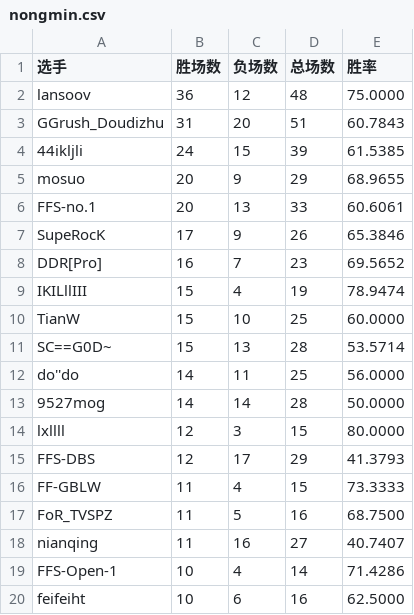
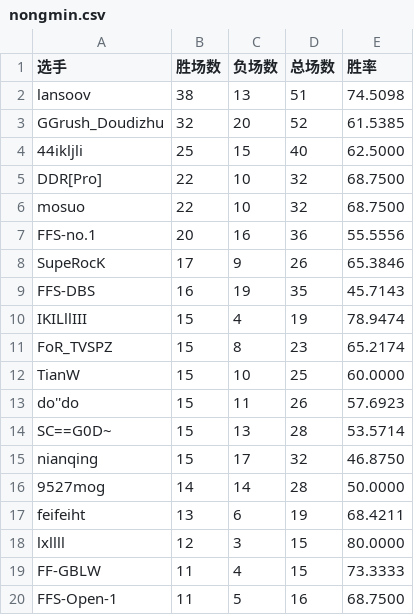
Before and after one commit to GGrush-Doudizhu/GGrush-Doudizhu.github.io, a CSV file: data/nongmin.csv, drawn as a sheet; only a part is shown; the diff covers the shown part only.

```diff
--- a/data/nongmin.csv
+++ b/data/nongmin.csv
@@ -1,20 +1,20 @@
 选手,胜场数,负场数,总场数,胜率
-lansoov,36,12,48,75.0000
-GGrush_Doudizhu,31,20,51,60.7843
-44ikljli,24,15,39,61.5385
-mosuo,20,9,29,68.9655
-FFS-no.1,20,13,33,60.6061
+lansoov,38,13,51,74.5098
+GGrush_Doudizhu,32,20,52,61.5385
+44ikljli,25,15,40,62.5000
+DDR[Pro],22,10,32,68.7500
+mosuo,22,10,32,68.7500
+FFS-no.1,20,16,36,55.5556
 SupeRocK,17,9,26,65.3846
-DDR[Pro],16,7,23,69.5652
+FFS-DBS,16,19,35,45.7143
 IKILllIII,15,4,19,78.9474
+FoR_TVSPZ,15,8,23,65.2174
 TianW,15,10,25,60.0000
+do''do,15,11,26,57.6923
 SC==G0D~,15,13,28,53.5714
-do''do,14,11,25,56.0000
+nianqing,15,17,32,46.8750
 9527mog,14,14,28,50.0000
+feifeiht,13,6,19,68.4211
 lxllll,12,3,15,80.0000
-FFS-DBS,12,17,29,41.3793
 FF-GBLW,11,4,15,73.3333
-FoR_TVSPZ,11,5,16,68.7500
-nianqing,11,16,27,40.7407
-FFS-Open-1,10,4,14,71.4286
-feifeiht,10,6,16,62.5000
+FFS-Open-1,11,5,16,68.7500
```
Also changed, not shown: 11 added rows, 6 removed rows and 14 edited cells elsewhere in this file, data/all.csv, data/dizhu.csv, 4 other files.
